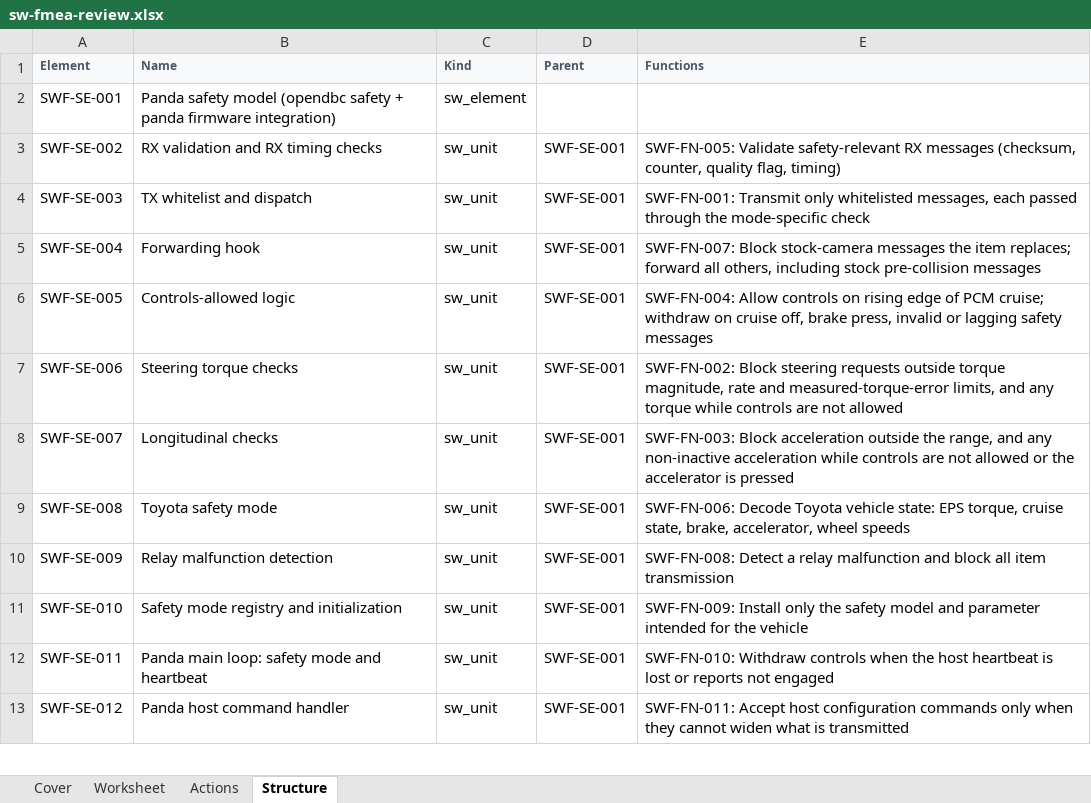
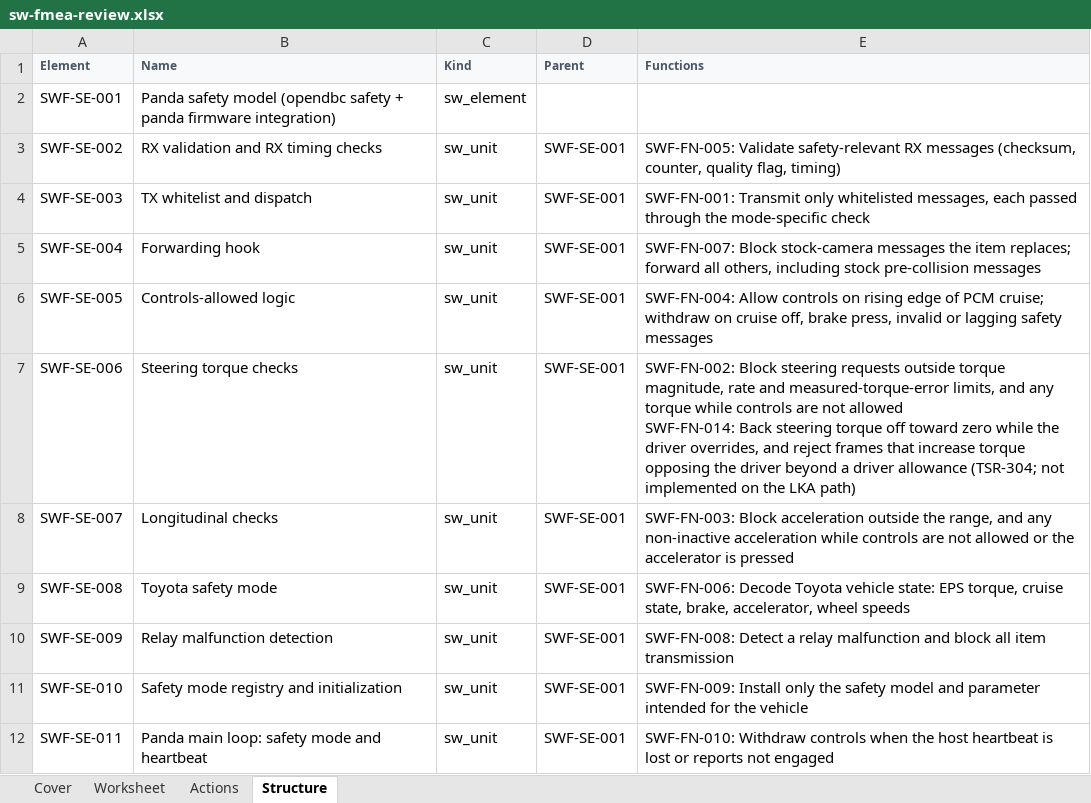
Before and after one commit to jherrodthomas/LionDriver, an Excel workbook: assurance/08-analyses/fmea/exports/review/sw-fmea-review.xlsx, sheet Structure, drawn as a sheet; only a part is shown; the shorter side is filled out with more unchanged rows; values as stored, in another font and other column widths than the file's, no borders; ↵ is a line break in a cell; the diff names each change by its address in the sheet, - before the commit and + after, or states it on an @@ line.

```diff
--- a/assurance/08-analyses/fmea/exports/review/sw-fmea-review.xlsx (sheet Structure)
+++ b/assurance/08-analyses/fmea/exports/review/sw-fmea-review.xlsx (sheet Structure)
-E7 (Functions): …not allowed
+E7 (Functions): …not allowed ↵ SWF-FN-014: Back steering torque off toward zero while the driver overrides, and reject frames that increase torque opposing the driver beyond a driver allowance (TSR-304; not implemented on the LKA path)
```
Also changed, not shown: sheet Worksheet, sheet Cover, sheet Actions, 26 other files.
